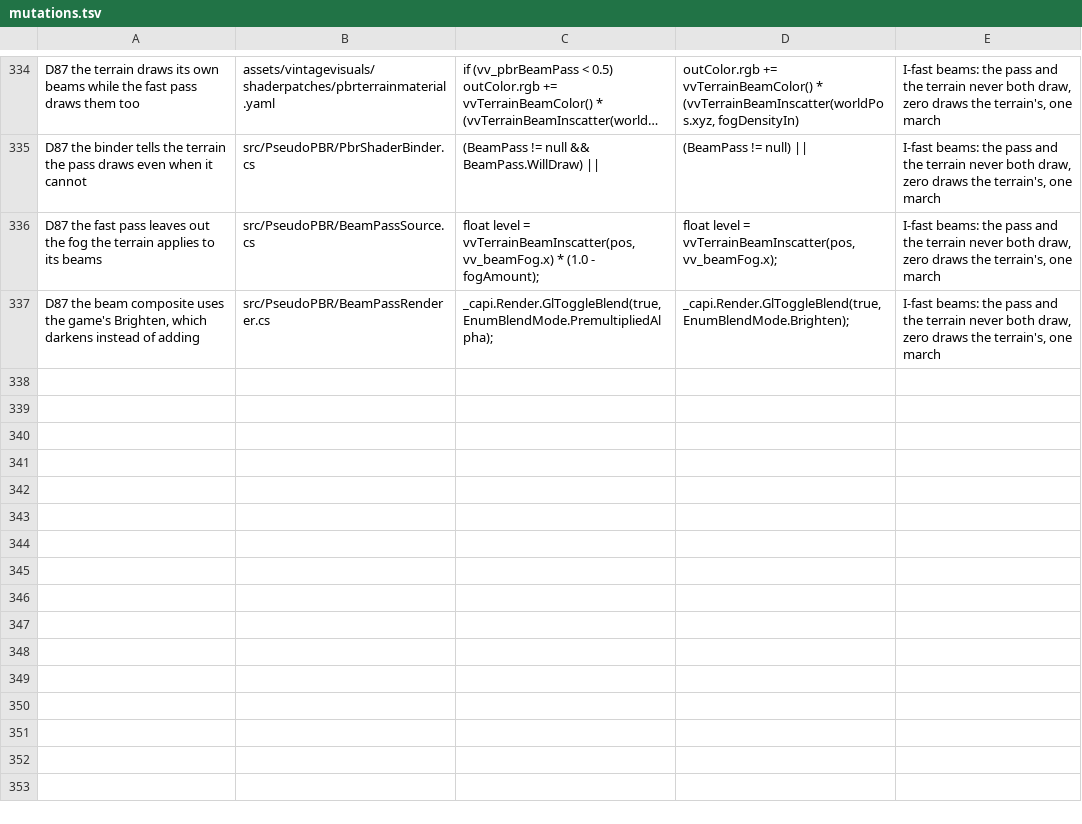
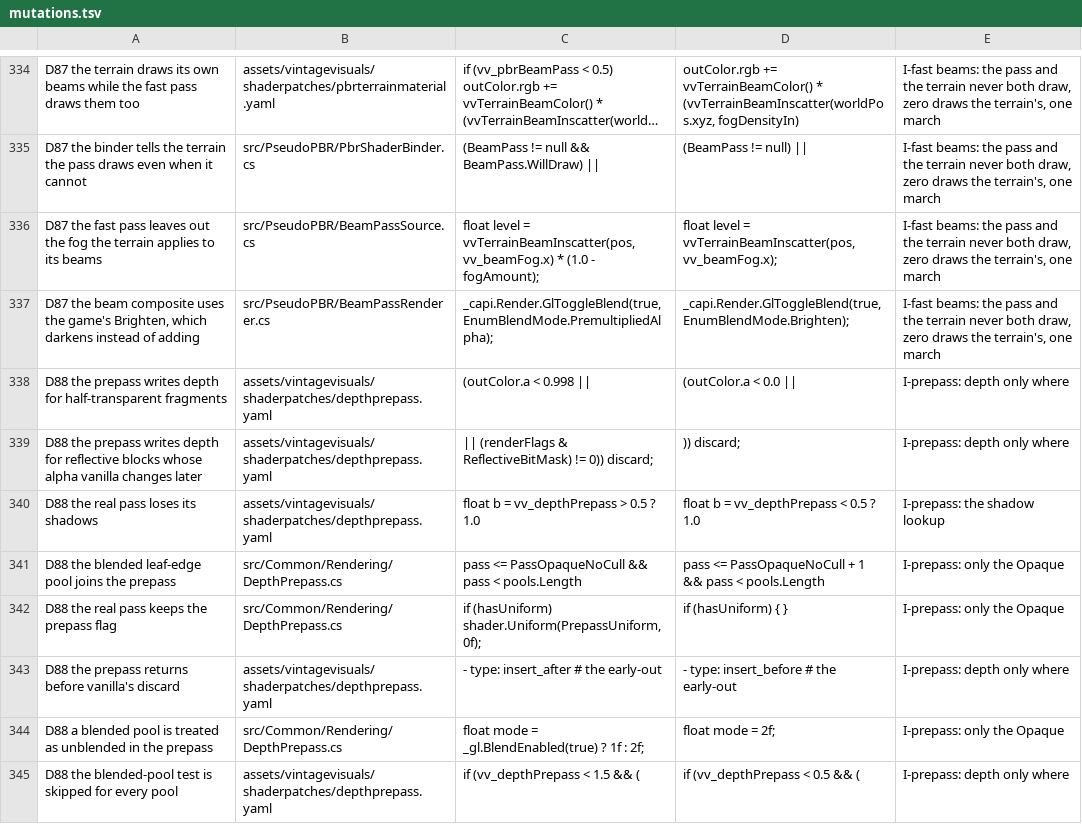
Before and after one commit to ImperfectRain/Vintage-Visuals, a TSV file: tools/mutate/mutations.tsv, drawn as a sheet; only a part is shown, gaps mark what is left out; long unchanged cells end in ….

```diff
--- a/tools/mutate/mutations.tsv
+++ b/tools/mutate/mutations.tsv
@@ -337 +337,9 @@ D87 the fast pass leaves out the fog the terrain applies to its beams	src/Pseudo
 D87 the beam composite uses the game's Brighten, which darkens instead of adding	src/PseudoPBR/BeamPassRenderer.cs	_capi.Render.GlToggleBlend(true, EnumBlendMode.PremultipliedAlpha);	_capi.Render.GlToggleBlend(true, EnumBlendMode.Brighten);	I-fast beams: the pass and the terrain never both draw, zero draws the terrain's, one march
+D88 the prepass writes depth for half-transparent fragments	assets/vintagevisuals/shaderpatches/depthprepass.yaml	(outColor.a < 0.998 ||	(outColor.a < 0.0 ||	I-prepass: depth only where
+D88 the prepass writes depth for reflective blocks whose alpha vanilla changes later	assets/vintagevisuals/shaderpatches/depthprepass.yaml	 || (renderFlags & ReflectiveBitMask) != 0)) discard;	)) discard;	I-prepass: depth only where
+D88 the real pass loses its shadows	assets/vintagevisuals/shaderpatches/depthprepass.yaml	float b = vv_depthPrepass > 0.5 ? 1.0	float b = vv_depthPrepass < 0.5 ? 1.0	I-prepass: the shadow lookup
+D88 the blended leaf-edge pool joins the prepass	src/Common/Rendering/DepthPrepass.cs	pass <= PassOpaqueNoCull && pass < pools.Length	pass <= PassOpaqueNoCull + 1 && pass < pools.Length	I-prepass: only the Opaque
+D88 the real pass keeps the prepass flag	src/Common/Rendering/DepthPrepass.cs	if (hasUniform) shader.Uniform(PrepassUniform, 0f);	if (hasUniform) { }	I-prepass: only the Opaque
+D88 the prepass returns before vanilla's discard	assets/vintagevisuals/shaderpatches/depthprepass.yaml	- type: insert_after # the early-out	- type: insert_before # the early-out	I-prepass: depth only where
+D88 a blended pool is treated as unblended in the prepass	src/Common/Rendering/DepthPrepass.cs	float mode = _gl.BlendEnabled(true) ? 1f : 2f;	float mode = 2f;	I-prepass: only the Opaque
+D88 the blended-pool test is skipped for every pool	assets/vintagevisuals/shaderpatches/depthprepass.yaml	if (vv_depthPrepass < 1.5 && (	if (vv_depthPrepass < 0.5 && (	I-prepass: depth only where
```
Also changed, not shown: 12 other files.
